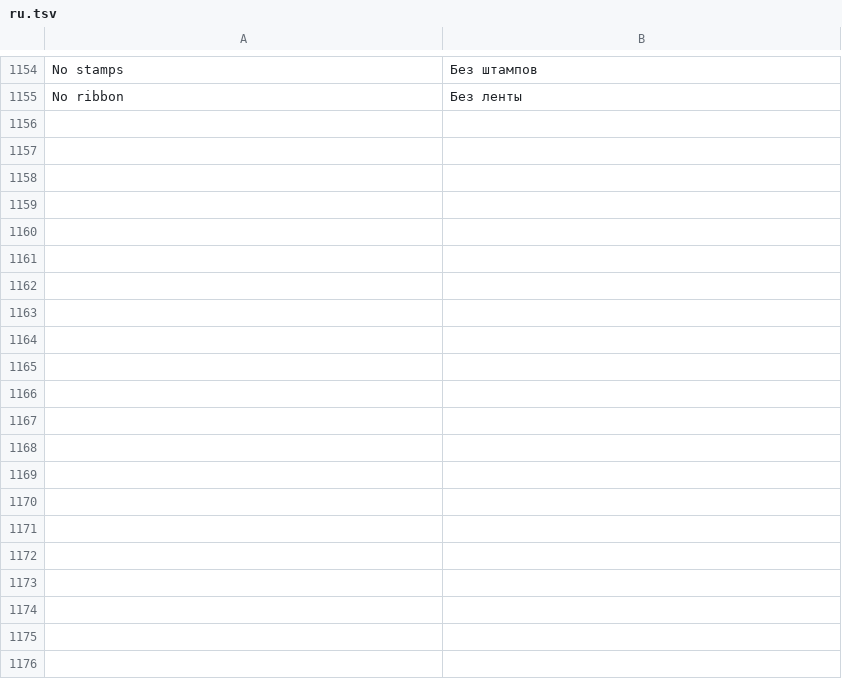
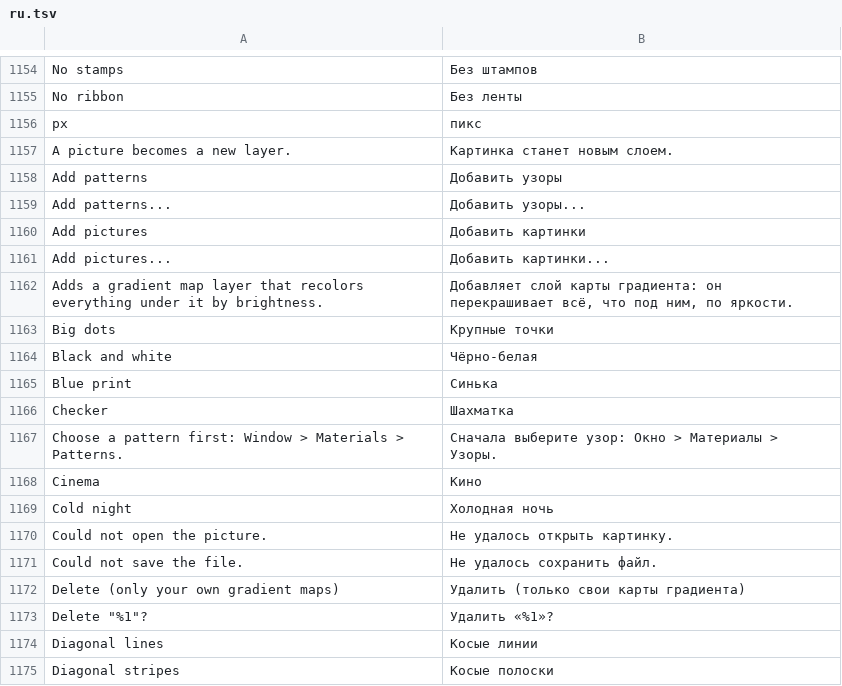
Before and after one commit to Ledston/graphix-paint, a TSV file: resources/i18n/ru.tsv, drawn as a sheet; only a part is shown, gaps mark what is left out; the diff covers the shown part only; the diff names each change by its address in the sheet, - before the commit and + after, or states it on an @@ line.

```diff
--- a/resources/i18n/ru.tsv
+++ b/resources/i18n/ru.tsv
+row 1156: px | пикс
+row 1157: A picture becomes a new layer. | Картинка станет новым слоем.
+row 1158: Add patterns | Добавить узоры
+row 1159: Add patterns... | Добавить узоры...
+row 1160: Add pictures | Добавить картинки
+row 1161: Add pictures... | Добавить картинки...
+row 1162: Adds a gradient map layer that recolors everything under it by brightness. | Добавляет слой карты градиента: он перекрашивает всё, что под ним, по яркости.
+row 1163: Big dots | Крупные точки
+row 1164: Black and white | Чёрно-белая
+row 1165: Blue print | Синька
+row 1166: Checker | Шахматка
+row 1167: Choose a pattern first: Window > Materials > Patterns. | Сначала выберите узор: Окно > Материалы > Узоры.
+row 1168: Cinema | Кино
+row 1169: Cold night | Холодная ночь
+row 1170: Could not open the picture. | Не удалось открыть картинку.
+row 1171: Could not save the file. | Не удалось сохранить файл.
+row 1172: Delete (only your own gradient maps) | Удалить (только свои карты градиента)
+row 1173: Delete "%1"? | Удалить «%1»?
+row 1174: Diagonal lines | Косые линии
+row 1175: Diagonal stripes | Косые полоски
```
Also changed, not shown: 68 added rows elsewhere in this file, 15 other files.
